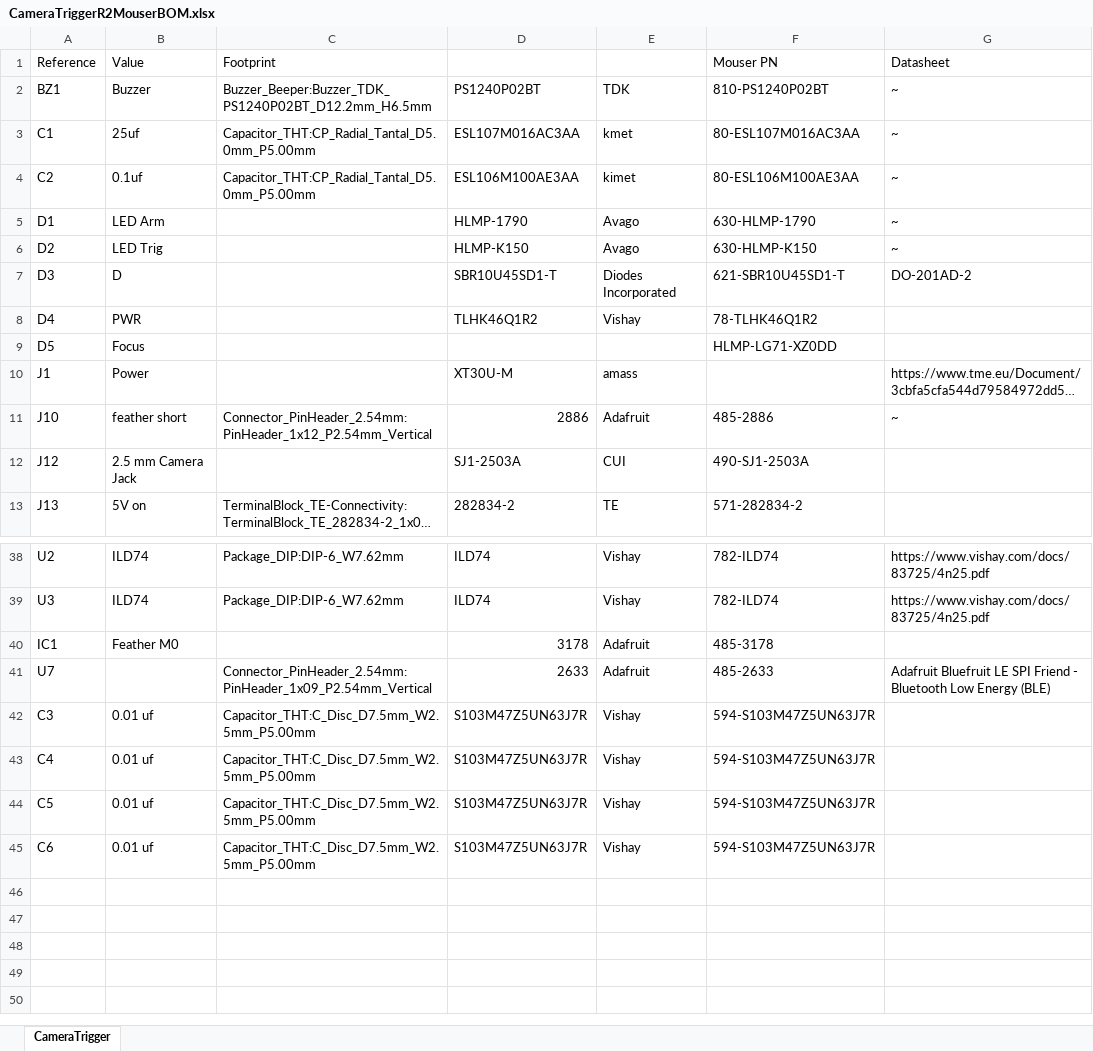
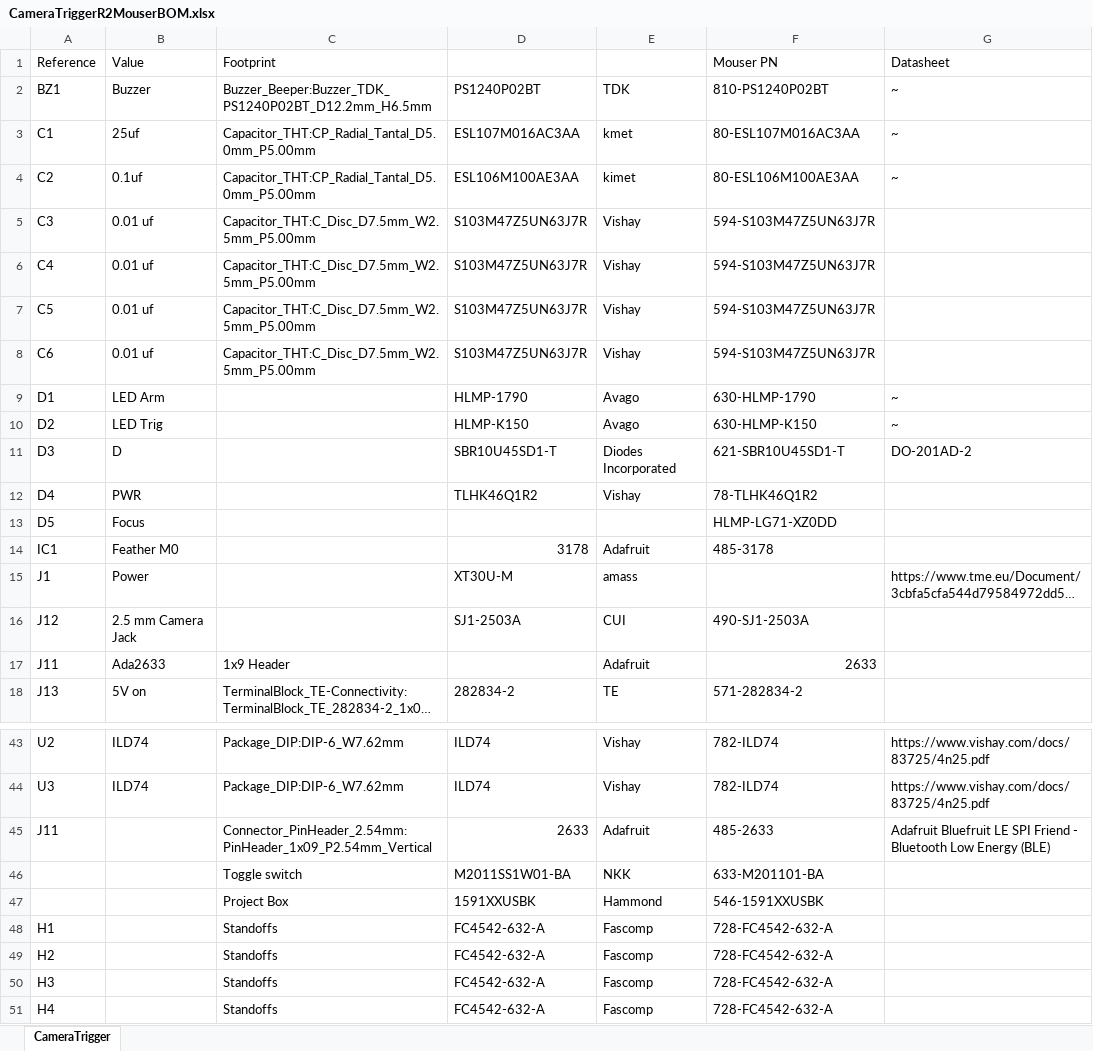
Before and after one commit to chrocket/RemoteCameraTrigger, an Excel workbook: CameraTriggerR2PCB/CameraTriggerR2MouserBOM.xlsx, sheet CameraTrigger, drawn as a sheet; only a part is shown, gaps mark what is left out; long unchanged cells end in …; values as stored, in another font and other column widths than the file's, no borders; removed rows and columns are numbered as before the commit, all else as after; the diff names each change by its address in the sheet, - before the commit and + after, or states it on an @@ line.

Commit message:
Add files via upload
Updated BOM with mounting hardware

```diff
--- a/CameraTriggerR2PCB/CameraTriggerR2MouserBOM.xlsx (sheet CameraTrigger)
+++ b/CameraTriggerR2PCB/CameraTriggerR2MouserBOM.xlsx (sheet CameraTrigger)
@@ row 42 moved to row 5: C3 @@
@@ row 43 moved to row 6: C4 @@
@@ row 44 moved to row 7: C5 @@
@@ row 45 moved to row 8: C6 @@
@@ row 40 moved to row 14: IC1 @@
-row 11: J10 | feather short | Connector_PinHeader_2.54mm:PinHeader_1x12_P2.54mm_Vertical | 2886 | Adafruit | 485-2886 | ~
+row 17: J11 | Ada2633 | 1x9 Header |  | Adafruit | 2633
-A45: U7
+A45: J11
+row 46:  |  | Toggle switch | M2011SS1W01-BA | NKK | 633-M201101-BA
+row 47:  |  | Project Box | 1591XXUSBK | Hammond | 546-1591XXUSBK
+row 48: H1 |  | Standoffs | FC4542-632-A | Fascomp | 728-FC4542-632-A
+row 49: H2 |  | Standoffs | FC4542-632-A | Fascomp | 728-FC4542-632-A
+row 50: H3 |  | Standoffs | FC4542-632-A | Fascomp | 728-FC4542-632-A
+row 51: H4 |  | Standoffs | FC4542-632-A | Fascomp | 728-FC4542-632-A
```
